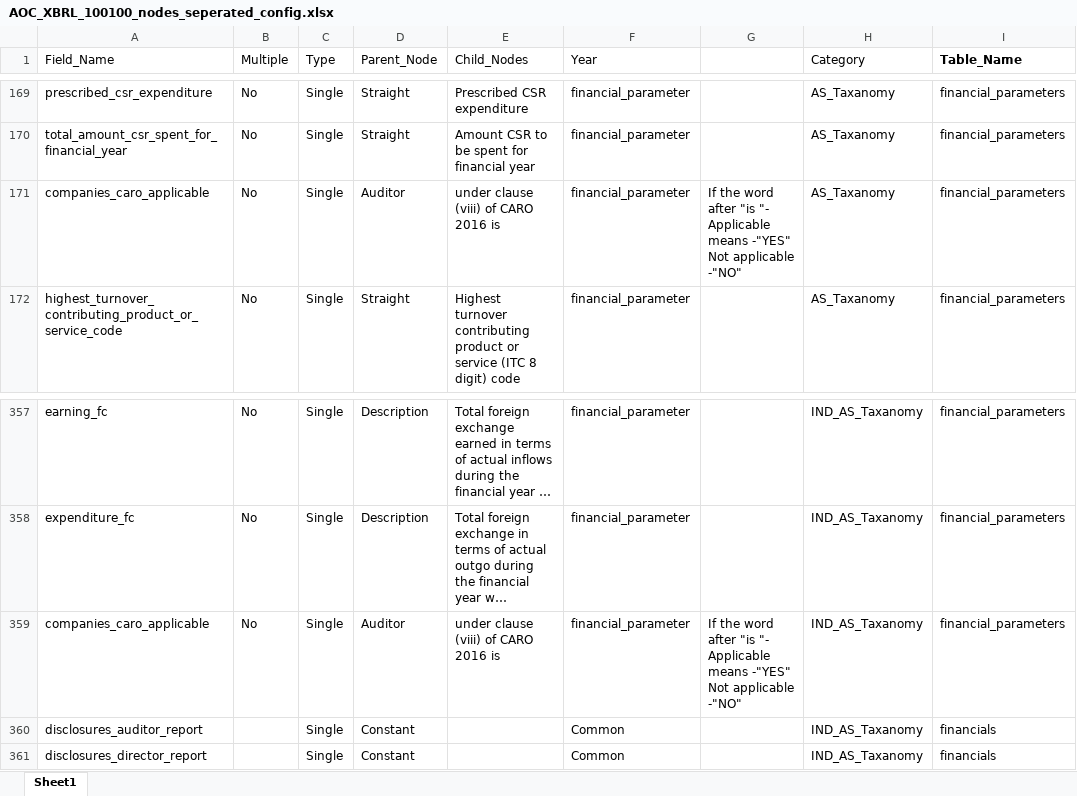
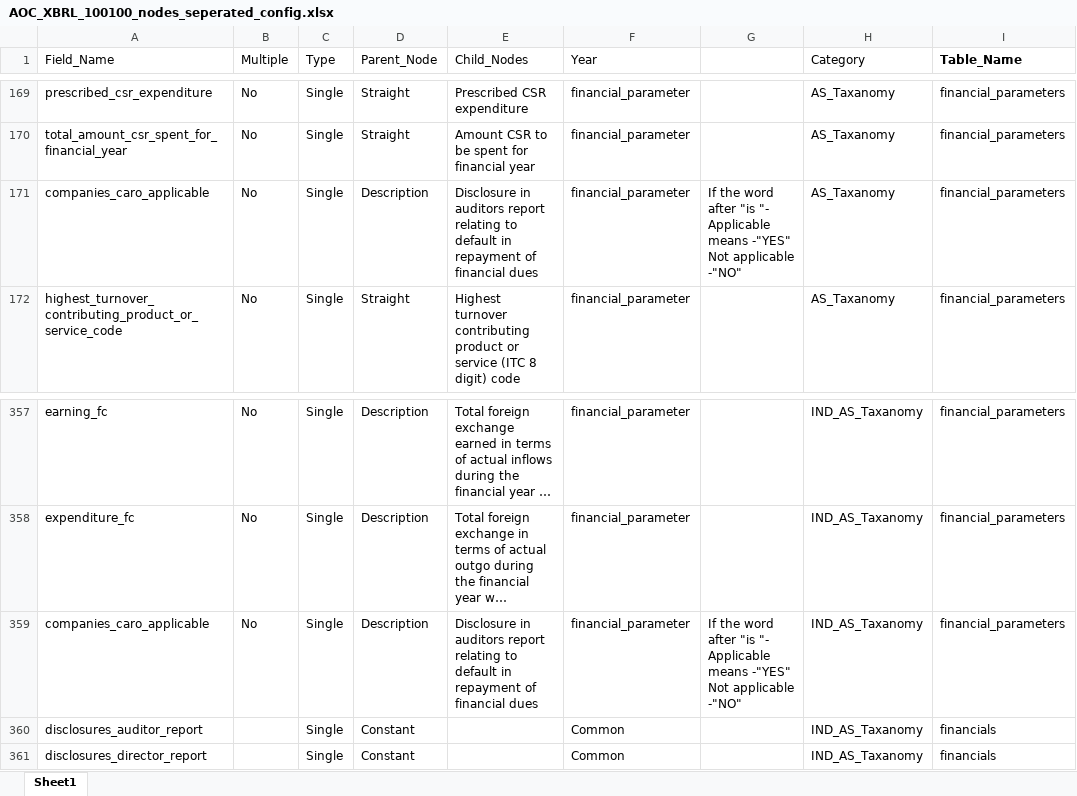
Before and after one commit to rbhattad31/mns-json-prep, an Excel workbook: Config Files/AOC_XBRL_100100_nodes_seperated_config.xlsx, sheet Sheet1, drawn as a sheet; only a part is shown, gaps mark what is left out; long unchanged cells end in …; values as stored, in another font and other column widths than the file's, no borders; conditional formats not drawn; the diff names each change by its address in the sheet, - before the commit and + after, or states it on an @@ line.

Commit message:
XBRL Code Updated

```diff
--- a/Config Files/AOC_XBRL_100100_nodes_seperated_config.xlsx (sheet Sheet1)
+++ b/Config Files/AOC_XBRL_100100_nodes_seperated_config.xlsx (sheet Sheet1)
-D171 (Parent_Node): Auditor
+D171 (Parent_Node): Description
-E171 (Child_Nodes): under clause (viii) of CARO 2016 is
+E171 (Child_Nodes): Disclosure in auditors report relating to default in repayment of financial dues
-D359 (Parent_Node): Auditor
+D359 (Parent_Node): Description
-E359 (Child_Nodes): under clause (viii) of CARO 2016 is
+E359 (Child_Nodes): Disclosure in auditors report relating to default in repayment of financial dues
```
Also changed, not shown: 2 other files.
